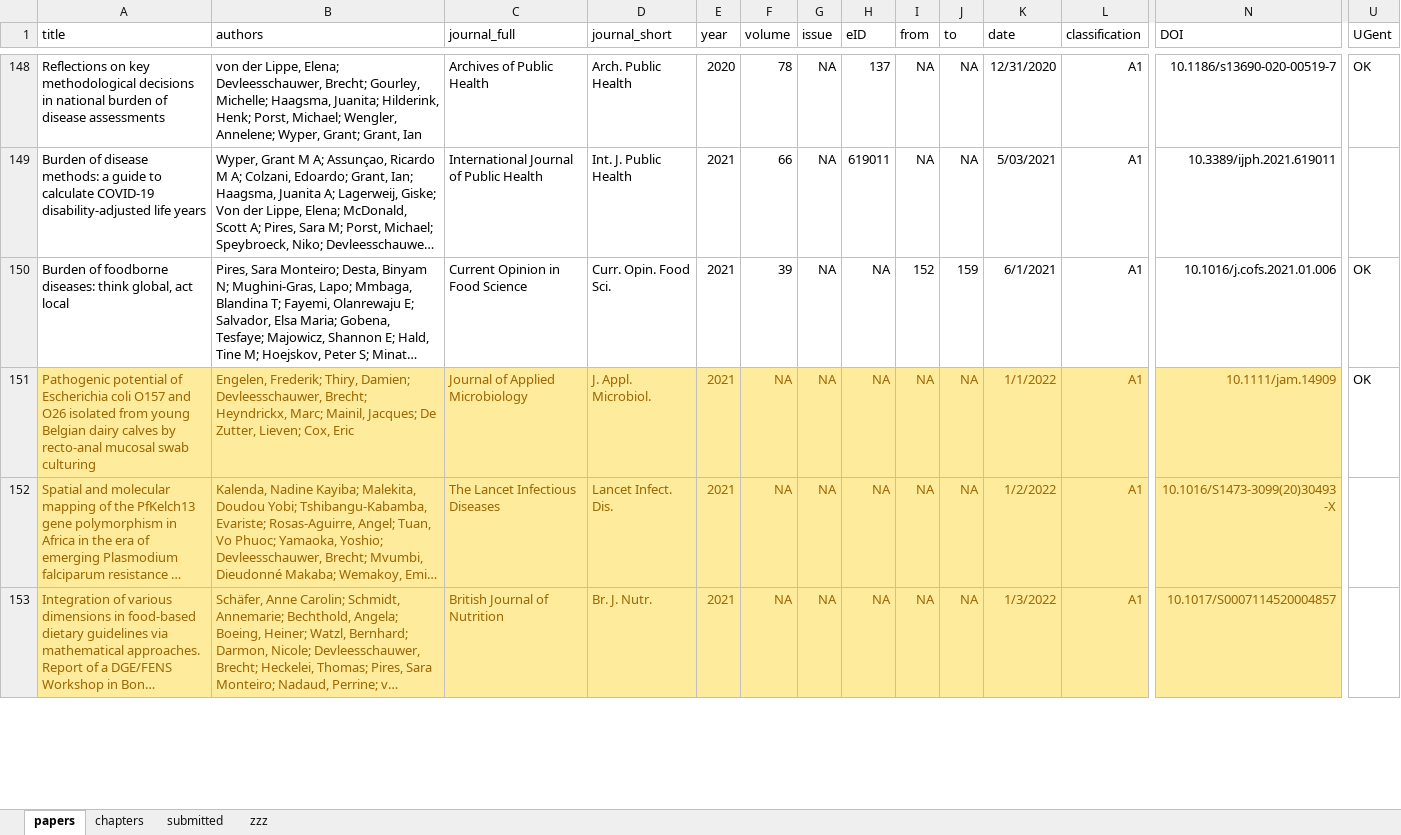
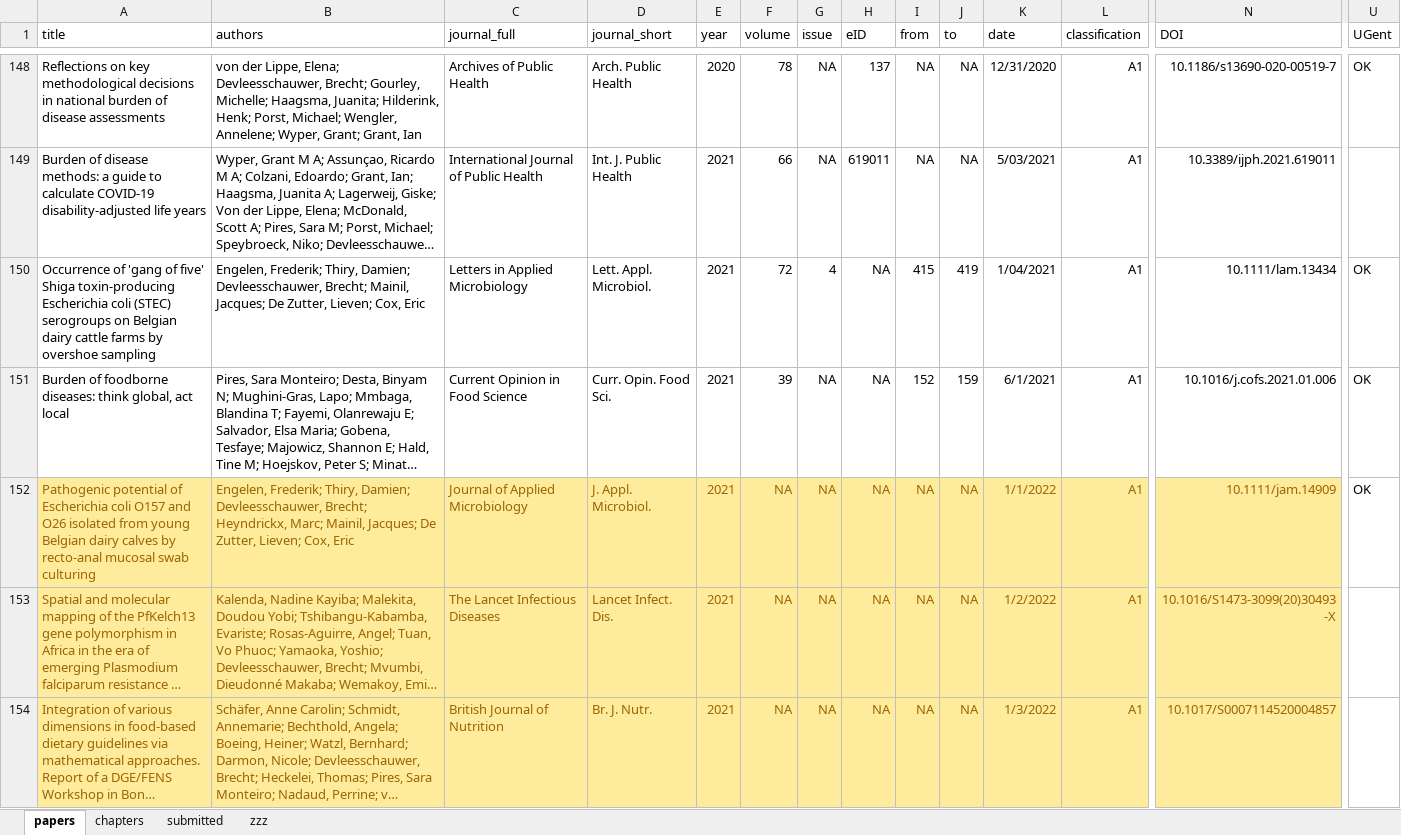
Before and after one commit to brechtdv/vitae, an Excel workbook: publications.xlsx, sheet papers, drawn as a sheet; only a part is shown, gaps mark what is left out; long unchanged cells end in …; values as stored, in another font and other column widths than the file's, no borders; conditional formats and table styles not drawn; rows hold the shown columns only; the diff covers the shown part only; the diff names each change by its address in the sheet, - before the commit and + after, or states it on an @@ line.

```diff
--- a/publications.xlsx (sheet papers)
+++ b/publications.xlsx (sheet papers)
+row 150: Occurrence of 'gang of five' Shiga toxin‐producing Escherichia coli (STEC) serogroups on Belgian dairy cattle farms by overshoe sampling | Engelen, Frederik; Thiry, Damien; Devleesschauwer, Brecht; Mainil, Jacques; De Zutter, Lieven; Cox, Eric | Letters in Applied Microbiology | Lett. Appl. Microbiol. | 2021 | 72 | 4 | NA | 415 | 419 | 1/04/2021 | A1 | 10.1111/lam.13434 | OK
```
Also changed, not shown: 1 removed row elsewhere in this sheet, sheet submitted, 2 other files.
